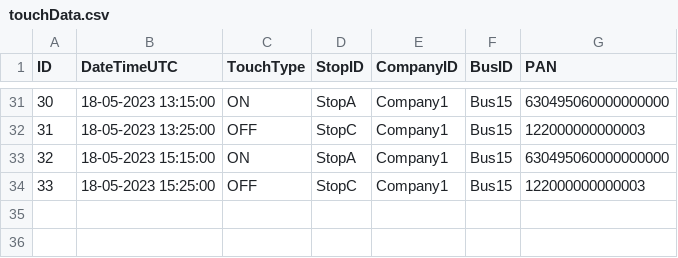
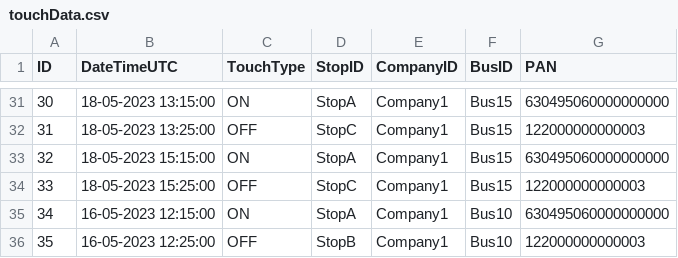
Before and after one commit to BinhNguyenQuoc/TravelSystem, a CSV file: build/resources/main/touchData.csv, drawn as a sheet; only a part is shown, gaps mark what is left out.

```diff
--- a/build/resources/main/touchData.csv
+++ b/build/resources/main/touchData.csv
@@ -34 +34,3 @@ ID, DateTimeUTC, TouchType, StopID, CompanyID, BusID, PAN
 33,18-05-2023 15:25:00, OFF, StopC,Company1, Bus15, 122000000000003
+34,16-05-2023 12:15:00, ON, StopA,Company1, Bus10, 630495060000000000
+35,16-05-2023 12:25:00, OFF, StopB,Company1, Bus10, 122000000000003
```
Also changed, not shown: src/main/resources/touchData.csv, 16 other files.
